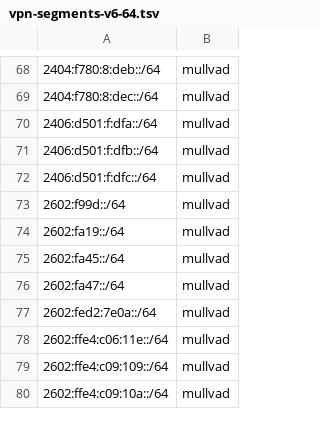
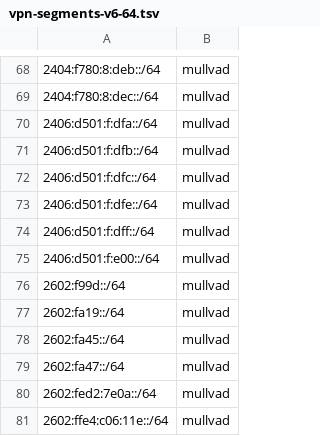
Before and after one commit to k0jir0900/nexus, a TSV file: vpn-finder/segments/vpn-segments-v6-64.tsv, drawn as a sheet; only a part is shown, gaps mark what is left out; the shorter side is filled out with more unchanged rows; the diff names each change by its address in the sheet, - before the commit and + after, or states it on an @@ line.

```diff
--- a/vpn-finder/segments/vpn-segments-v6-64.tsv
+++ b/vpn-finder/segments/vpn-segments-v6-64.tsv
+row 73: 2406:d501:f:dfe::/64 | mullvad
+row 74: 2406:d501:f:dff::/64 | mullvad
+row 75: 2406:d501:f:e00::/64 | mullvad
```
Also changed, not shown: vpn-finder/providers/vpn-mullvad-v4.csv, vpn-finder/providers/vpn-mullvad-v6.csv, 17 other files.
